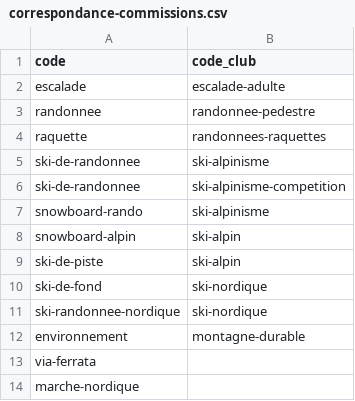
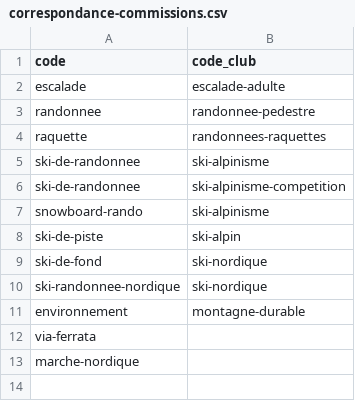
Before and after one commit to Club-Alpin-Lyon-Villeurbanne/ffcam-formations-scraper, a CSV file: config/clubs/chambery/correspondance-commissions.csv, drawn as a sheet; the diff names each change by its address in the sheet, - before the commit and + after, or states it on an @@ line.

```diff
--- a/config/clubs/chambery/correspondance-commissions.csv
+++ b/config/clubs/chambery/correspondance-commissions.csv
-row 8: snowboard-alpin | ski-alpin
```
Also changed, not shown: 2 other files.
